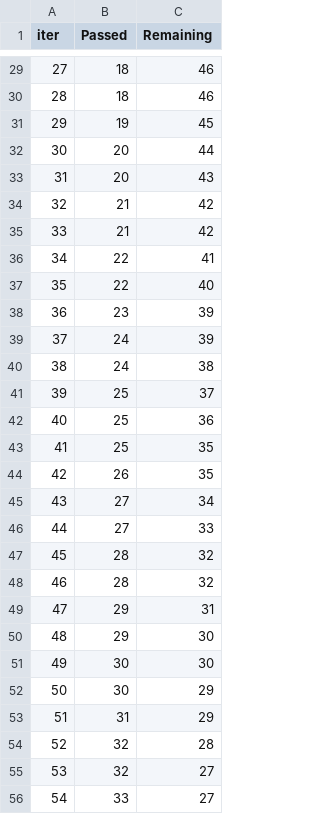
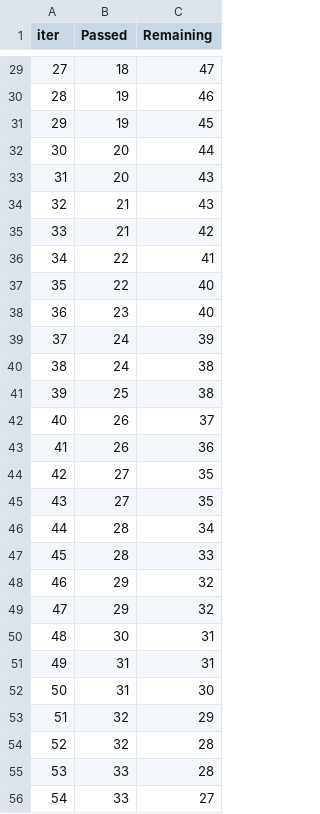
Before and after one commit to Vinit21592/ML-PROJECT, a TSV file: catboost_info/time_left.tsv, drawn as a sheet; only a part is shown, gaps mark what is left out; removed rows and columns are numbered as before the commit, all else as after; the diff covers the shown part only; the diff names each change by its address in the sheet, - before the commit and + after, or states it on an @@ line.

```diff
--- a/catboost_info/time_left.tsv
+++ b/catboost_info/time_left.tsv
@@ column A (iter) renumbered between rows 11 and 98 @@
-C29 (Remaining): 46
+C29 (Remaining): 47
-B30 (Passed): 18
+B30 (Passed): 19
-C34 (Remaining): 42
+C34 (Remaining): 43
-C38 (Remaining): 39
+C38 (Remaining): 40
-C41 (Remaining): 37
+C41 (Remaining): 38
-row 42: 40 | 25 | 36
-row 43: 41 | 25 | 35
-C42 (Remaining): 35
+C42 (Remaining): 37
+row 43: 41 | 26 | 36
-C44 (Remaining): 34
+C44 (Remaining): 35
-C45 (Remaining): 33
+C45 (Remaining): 35
-C46 (Remaining): 32
+C46 (Remaining): 34
-C47 (Remaining): 32
+C47 (Remaining): 33
-C48 (Remaining): 31
+C48 (Remaining): 32
-C49 (Remaining): 30
+C49 (Remaining): 32
-C50 (Remaining): 30
+C50 (Remaining): 31
-row 52: 50 | 30 | 29
-C51 (Remaining): 29
+C51 (Remaining): 31
+row 52: 50 | 31 | 30
+row 53: 51 | 32 | 29
-row 55: 53 | 32 | 27
+row 55: 53 | 33 | 28
```
Also changed, not shown: 15 added rows, 15 removed rows and 47 edited cells elsewhere in this file, notebook/data/stud.csv, 9 other files.
